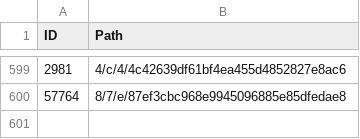
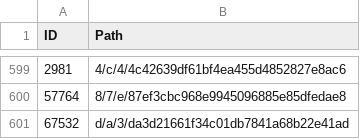
Before and after one commit to derockit/Project-Gutenberg, a CSV file: index.csv, drawn as a sheet; only a part is shown, gaps mark what is left out; the diff names each change by its address in the sheet, - before the commit and + after, or states it on an @@ line.

```diff
--- a/index.csv
+++ b/index.csv
+row 601: 67532 | d/a/3/da3d21661f34c01db7841a68b22e41ad
```
Also changed, not shown: 5 other files.
